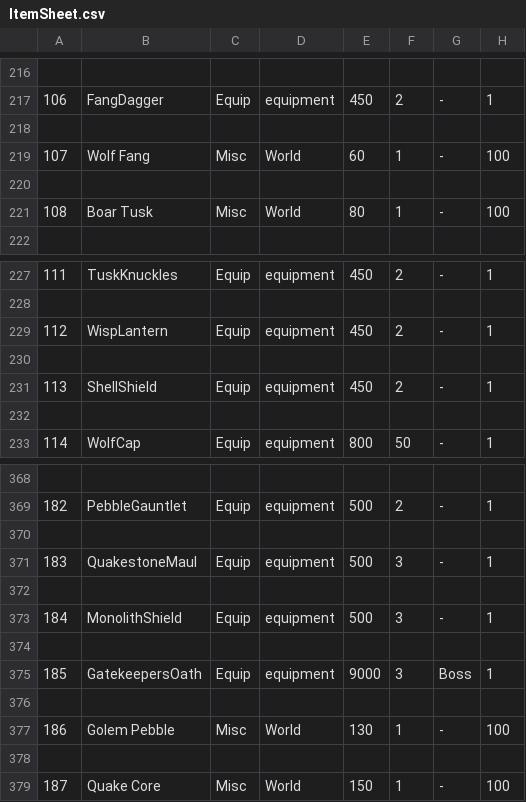
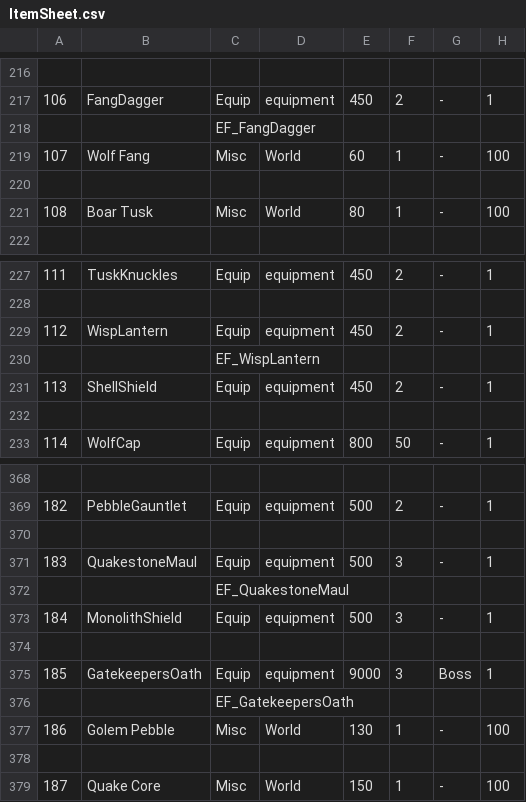
Before and after one commit to coolblue1853/ProjectB, a CSV file: Assets/Resources/ItemSheet.csv, drawn as a sheet; only a part is shown, gaps mark what is left out; the diff names each change by its address in the sheet, - before the commit and + after, or states it on an @@ line.

```diff
--- a/Assets/Resources/ItemSheet.csv
+++ b/Assets/Resources/ItemSheet.csv
-C218: (empty)
+C218: EF_FangDagger
-C230: (empty)
+C230: EF_WispLantern
-C372: (empty)
+C372: EF_QuakestoneMaul
-C376: (empty)
+C376: EF_GatekeepersOath
```
Also changed, not shown: Assets/Resources/EquipEffects.csv, 13 other files.
